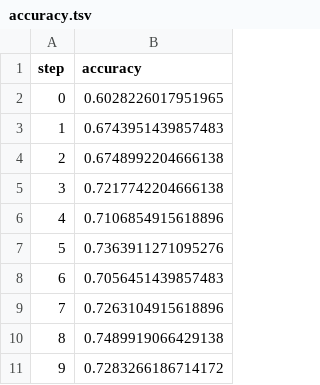
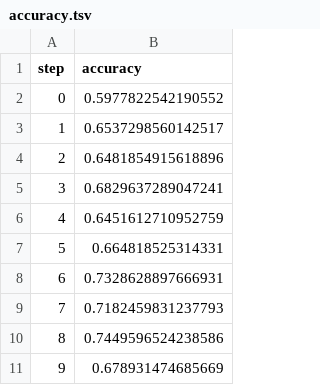
Before and after one commit to carvalhopatrick/INF0077-pipelineii, a TSV file: dvclive/plots/metrics/eval/accuracy.tsv, drawn as a sheet.

```diff
--- a/dvclive/plots/metrics/eval/accuracy.tsv
+++ b/dvclive/plots/metrics/eval/accuracy.tsv
@@ -1,11 +1,11 @@
 step	accuracy
-0	0.6028226017951965
-1	0.6743951439857483
-2	0.6748992204666138
-3	0.7217742204666138
-4	0.7106854915618896
-5	0.7363911271095276
-6	0.7056451439857483
-7	0.7263104915618896
-8	0.7489919066429138
-9	0.7283266186714172
+0	0.5977822542190552
+1	0.6537298560142517
+2	0.6481854915618896
+3	0.6829637289047241
+4	0.6451612710952759
+5	0.664818525314331
+6	0.7328628897666931
+7	0.7182459831237793
+8	0.7449596524238586
+9	0.678931474685669
```
Also changed, not shown: dvclive/plots/metrics/eval/loss.tsv, dvclive/plots/metrics/train/accuracy.tsv, 6 other files.
